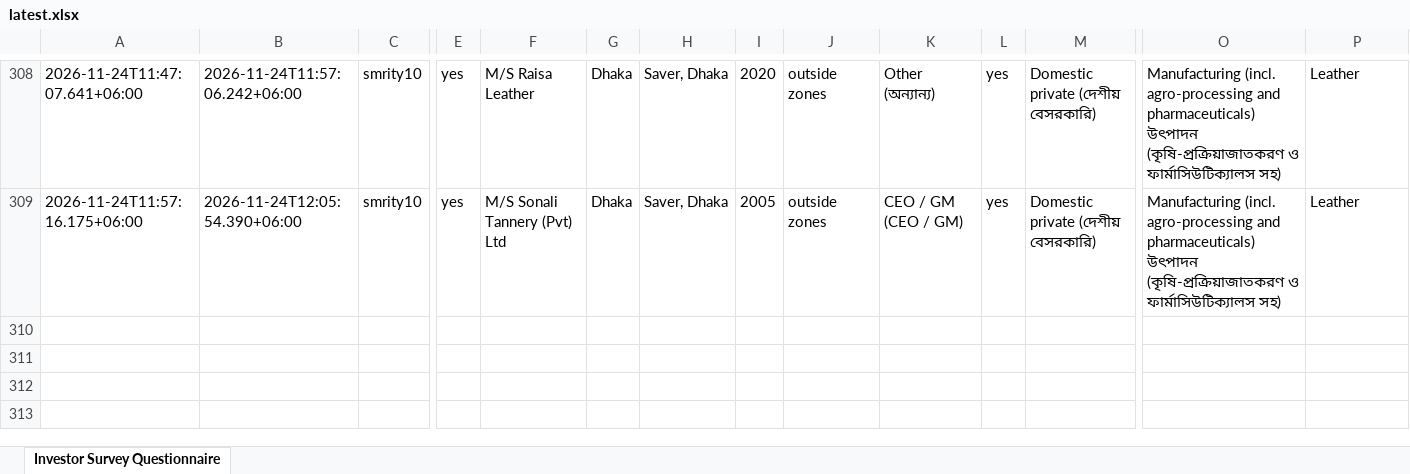
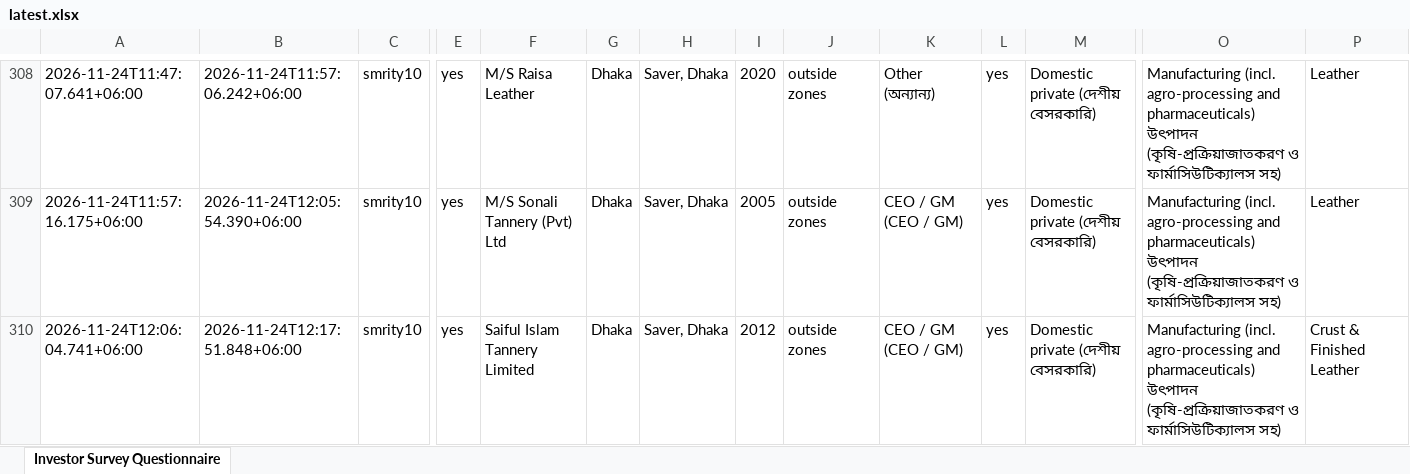
Before and after one commit to rapidbb2026/Rapid_Investors, an Excel workbook: data/latest.xlsx, sheet Investor Survey Questionnaire, drawn as a sheet; only a part is shown, gaps mark what is left out; values as stored, in another font and other column widths than the file's, no borders; rows hold the shown columns only; the diff names each change by its address in the sheet, - before the commit and + after, or states it on an @@ line.

Commit message:
Update data

```diff
--- a/data/latest.xlsx (sheet Investor Survey Questionnaire)
+++ b/data/latest.xlsx (sheet Investor Survey Questionnaire)
+row 310: 2026-11-24T12:06:04.741+06:00 | 2026-11-24T12:17:51.848+06:00 | smrity10 | yes | Saiful Islam Tannery Limited | Dhaka | Saver, Dhaka | 2012 | outside zones | CEO / GM (CEO / GM) | yes | Domestic private (দেশীয় বেসরকারি) | Manufacturing (incl. agro-processing and pharmaceuticals) উৎপাদন (কৃষি-প্রক্রিয়াজাতকরণ ও ফার্মাসিউটিক্যালস সহ) | Crust & Finished Leather
```
Also changed, not shown: 1 other file.
